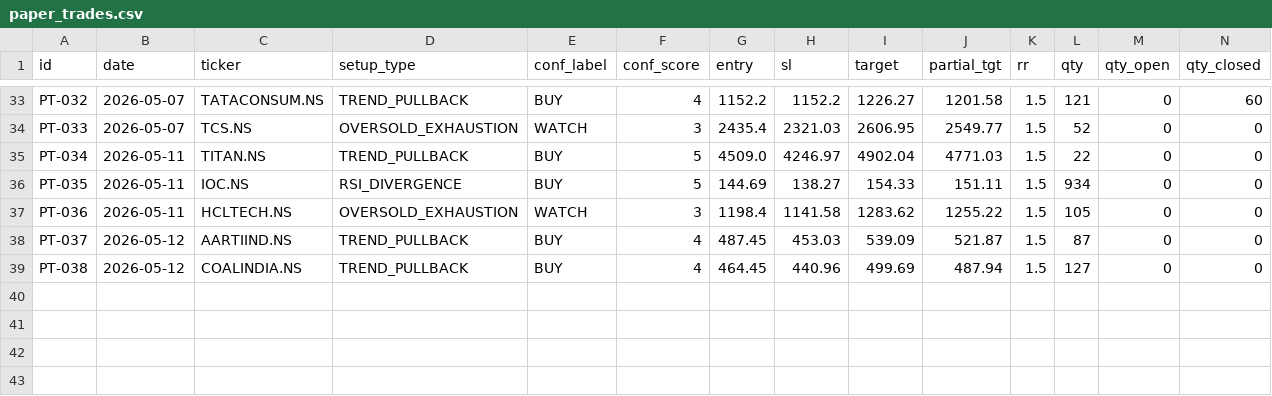
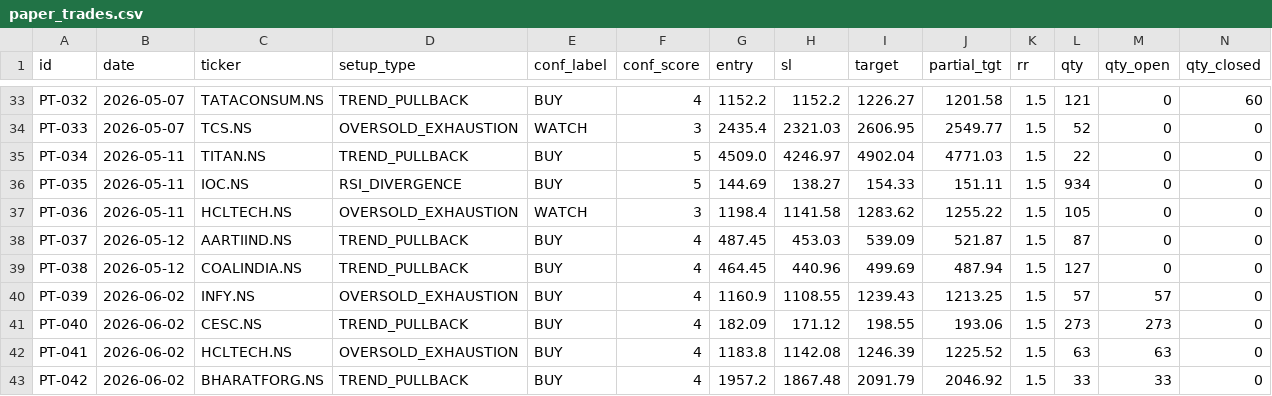
Before and after one commit to saisravanpalvaye/trading-bot-v2, a CSV file: paper_trades.csv, drawn as a sheet; only a part is shown, gaps mark what is left out; rows hold the shown columns only; the diff names each change by its address in the sheet, - before the commit and + after, or states it on an @@ line.

```diff
--- a/paper_trades.csv
+++ b/paper_trades.csv
+row 40: PT-039 | 2026-06-02 | INFY.NS | OVERSOLD_EXHAUSTION | BUY | 4 | 1160.9 | 1108.55 | 1239.43 | 1213.25 | 1.5 | 57 | 57 | 0
+row 41: PT-040 | 2026-06-02 | CESC.NS | TREND_PULLBACK | BUY | 4 | 182.09 | 171.12 | 198.55 | 193.06 | 1.5 | 273 | 273 | 0
+row 42: PT-041 | 2026-06-02 | HCLTECH.NS | OVERSOLD_EXHAUSTION | BUY | 4 | 1183.8 | 1142.08 | 1246.39 | 1225.52 | 1.5 | 63 | 63 | 0
+row 43: PT-042 | 2026-06-02 | BHARATFORG.NS | TREND_PULLBACK | BUY | 4 | 1957.2 | 1867.48 | 2091.79 | 2046.92 | 1.5 | 33 | 33 | 0
```
Also changed, not shown: 1 other file.
